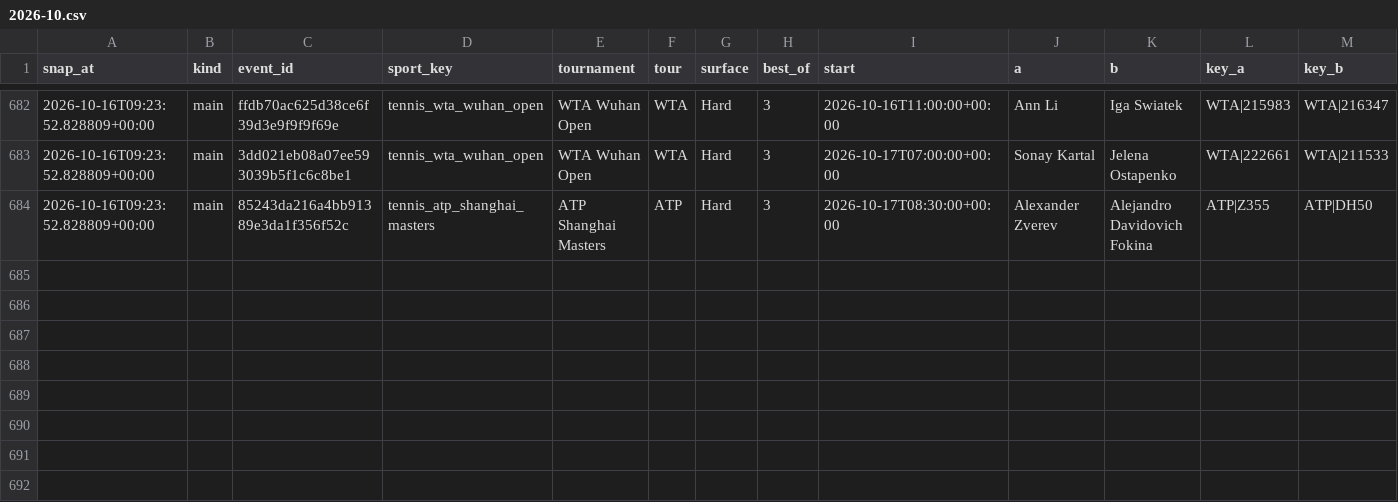
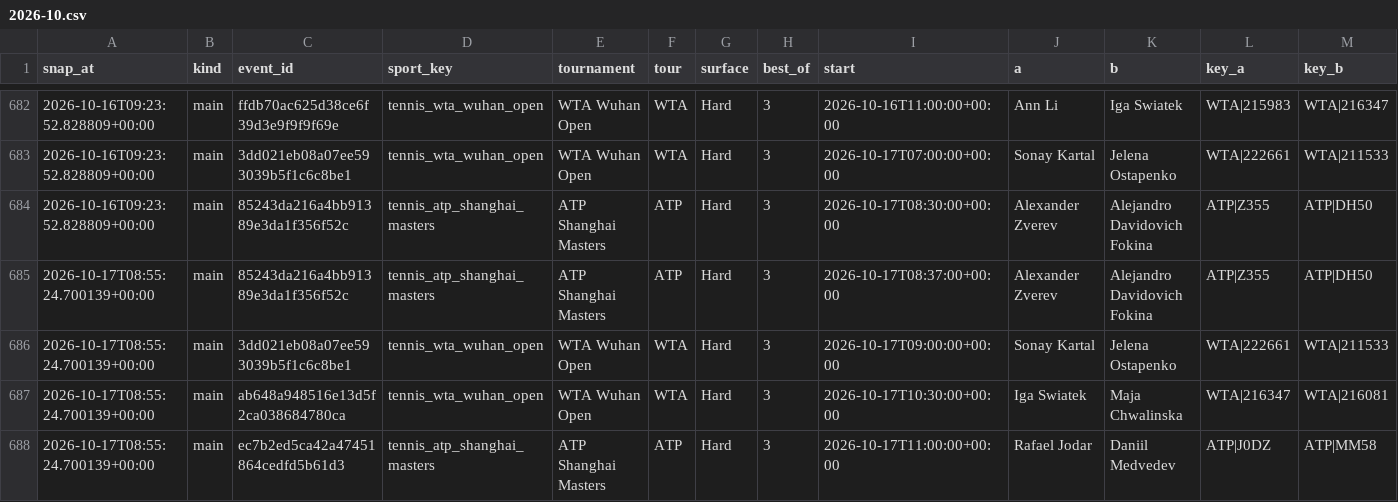
Before and after one commit to petermazgut10-del/tennis-predictor, a CSV file: state/odds/2026-10.csv, drawn as a sheet; only a part is shown, gaps mark what is left out; rows hold the shown columns only; the diff names each change by its address in the sheet, - before the commit and + after, or states it on an @@ line.

```diff
--- a/state/odds/2026-10.csv
+++ b/state/odds/2026-10.csv
+row 685: 2026-10-17T08:55:24.700139+00:00 | main | 85243da216a4bb91389e3da1f356f52c | tennis_atp_shanghai_masters | ATP Shanghai Masters | ATP | Hard | 3 | 2026-10-17T08:37:00+00:00 | Alexander Zverev | Alejandro Davidovich Fokina | ATP|Z355 | ATP|DH50
+row 686: 2026-10-17T08:55:24.700139+00:00 | main | 3dd021eb08a07ee593039b5f1c6c8be1 | tennis_wta_wuhan_open | WTA Wuhan Open | WTA | Hard | 3 | 2026-10-17T09:00:00+00:00 | Sonay Kartal | Jelena Ostapenko | WTA|222661 | WTA|211533
+row 687: 2026-10-17T08:55:24.700139+00:00 | main | ab648a948516e13d5f2ca038684780ca | tennis_wta_wuhan_open | WTA Wuhan Open | WTA | Hard | 3 | 2026-10-17T10:30:00+00:00 | Iga Swiatek | Maja Chwalinska | WTA|216347 | WTA|216081
+row 688: 2026-10-17T08:55:24.700139+00:00 | main | ec7b2ed5ca42a47451864cedfd5b61d3 | tennis_atp_shanghai_masters | ATP Shanghai Masters | ATP | Hard | 3 | 2026-10-17T11:00:00+00:00 | Rafael Jodar | Daniil Medvedev | ATP|J0DZ | ATP|MM58
```
Also changed, not shown: 4 other files.
